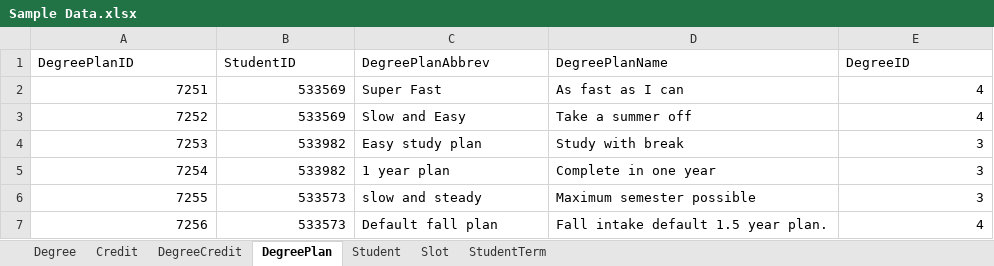
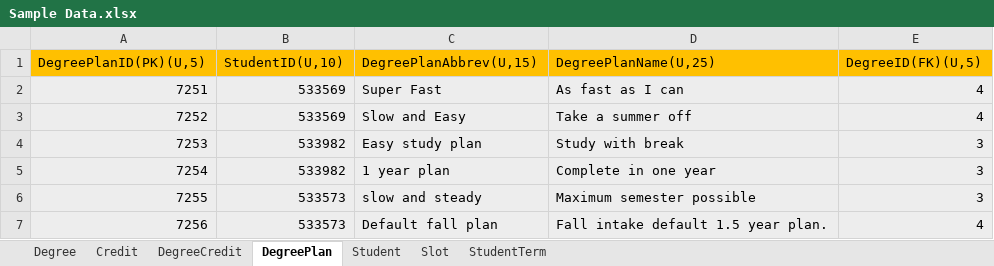
Before and after one commit to HarshithaChettyRagava/Mvc, an Excel workbook: SpreadSheet/Sample Data.xlsx, sheet DegreePlan, drawn as a sheet; values as stored, in another font and other column widths than the file's, no borders; removed rows and columns are numbered as before the commit, all else as after; the diff names each change by its address in the sheet, - before the commit and + after, or states it on an @@ line.

```diff
--- a/SpreadSheet/Sample Data.xlsx (sheet DegreePlan)
+++ b/SpreadSheet/Sample Data.xlsx (sheet DegreePlan)
-row 1: DegreePlanID | StudentID | DegreePlanAbbrev | DegreePlanName | DegreeID
+row 1: DegreePlanID(PK)(U,5) | StudentID(U,10) | DegreePlanAbbrev(U,15) | DegreePlanName(U,25) | DegreeID(FK)(U,5)
-A2:E7 fill: none
+A2:E7 fill: #EDEDED
```
Also changed, not shown: sheet Slot, sheet DegreeCredit, sheet Credit, sheet StudentTerm, sheet Degree, sheet Student.
